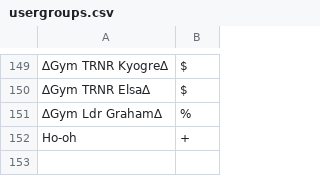
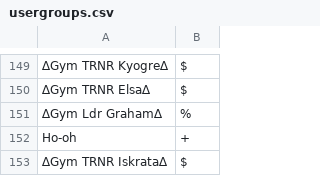
Before and after one commit to Sora-League/Pokemon-Showdown, a CSV file: config/usergroups.csv, drawn as a sheet; only a part is shown, gaps mark what is left out; the diff names each change by its address in the sheet, - before the commit and + after, or states it on an @@ line.

```diff
--- a/config/usergroups.csv
+++ b/config/usergroups.csv
+row 153: ∆Gym TRNR Iskrata∆ | $
```
Also changed, not shown: 1 other file.
